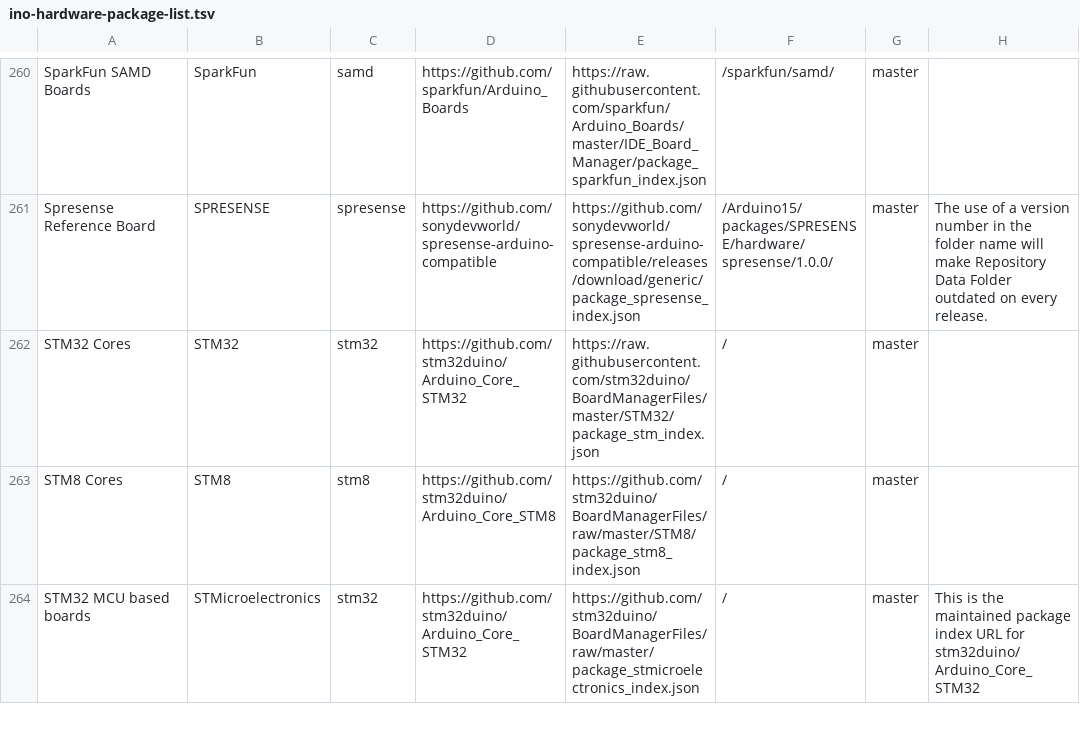
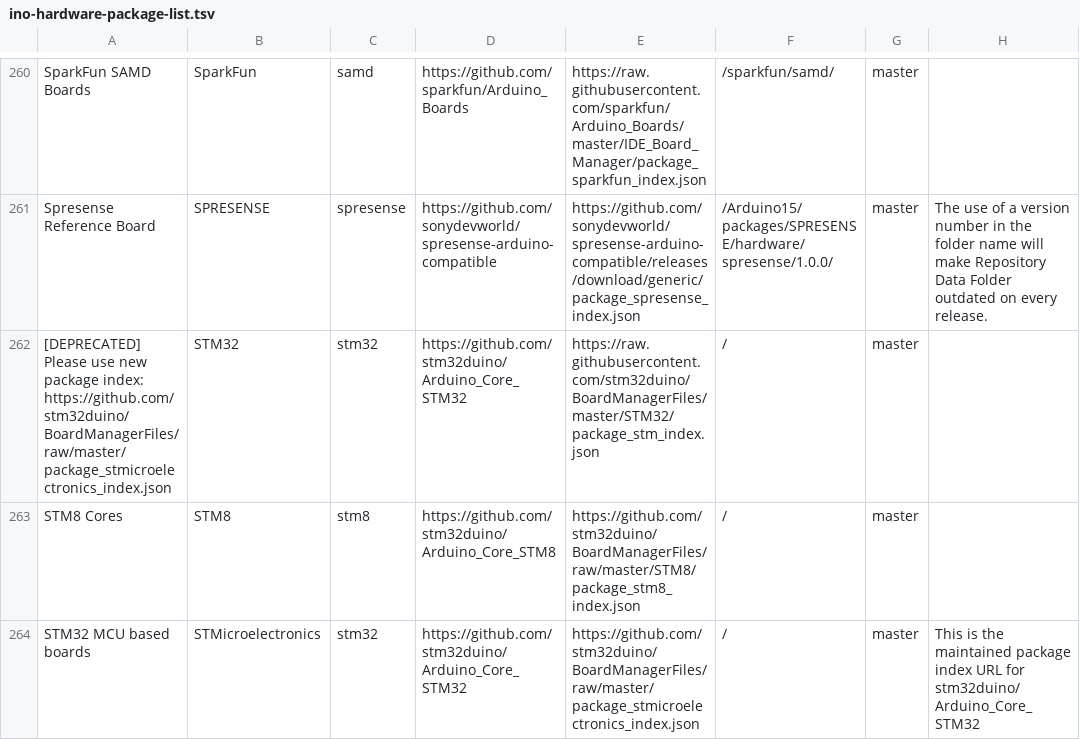
Before and after one commit to per1234/inoplatforms, a TSV file: ino-hardware-package-list.tsv, drawn as a sheet; only a part is shown, gaps mark what is left out.

Commit message:
Update platform name of STM32:stm32
The platform name was changed to mark its deprecated nature (they changed to a new package index URL and vendor name).

```diff
--- a/ino-hardware-package-list.tsv
+++ b/ino-hardware-package-list.tsv
@@ -261,3 +261,3 @@ SparkFun SAMD Boards	SparkFun	samd	https://github.com/sparkfun/Arduino_Boards	ht
 Spresense Reference Board	SPRESENSE	spresense	https://github.com/sonydevworld/spresense-arduino-compatible	https://github.com/sonydevworld/spresense-arduino-compatible/releases/download/generic/package_spresense_index.json	/Arduino15/packages/SPRESENSE/hardware/spresense/1.0.0/	master	The use of a version number in the folder name will make Repository Data Folder outdated on every release.
-STM32 Cores	STM32	stm32	https://github.com/stm32duino/Arduino_Core_STM32	https://raw.githubusercontent.com/stm32duino/BoardManagerFiles/master/STM32/package_stm_index.json	/	master	
+[DEPRECATED] Please use new package index: https://github.com/stm32duino/BoardManagerFiles/raw/master/package_stmicroelectronics_index.json	STM32	stm32	https://github.com/stm32duino/Arduino_Core_STM32	https://raw.githubusercontent.com/stm32duino/BoardManagerFiles/master/STM32/package_stm_index.json	/	master	
 STM8 Cores	STM8	stm8	https://github.com/stm32duino/Arduino_Core_STM8	https://github.com/stm32duino/BoardManagerFiles/raw/master/STM8/package_stm8_index.json	/	master	
```
